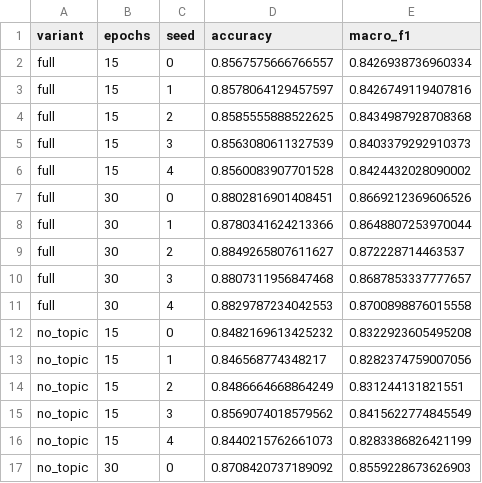
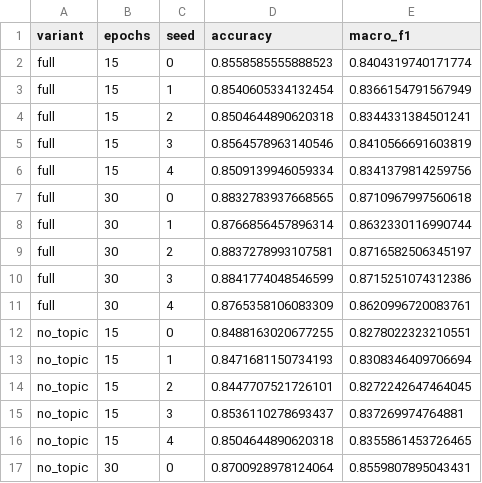
Before and after one commit to Mink949/sentiment-Analysis, a CSV file: artifacts/ablation_raw_results.csv, drawn as a sheet; only a part is shown; the diff covers the shown part only.

```diff
--- a/artifacts/ablation_raw_results.csv
+++ b/artifacts/ablation_raw_results.csv
@@ -1,17 +1,17 @@
 variant,epochs,seed,accuracy,macro_f1
-full,15,0,0.8567575666766557,0.8426938736960334
-full,15,1,0.8578064129457597,0.8426749119407816
-full,15,2,0.8585555888522625,0.8434987928708368
-full,15,3,0.8563080611327539,0.8403379292910373
-full,15,4,0.8560083907701528,0.8424432028090002
-full,30,0,0.8802816901408451,0.8669212369606526
-full,30,1,0.8780341624213366,0.8648807253970044
-full,30,2,0.8849265807611627,0.872228714463537
-full,30,3,0.8807311956847468,0.8687853337777657
-full,30,4,0.8829787234042553,0.8700898876015558
-no_topic,15,0,0.8482169613425232,0.8322923605495208
-no_topic,15,1,0.846568774348217,0.8282374759007056
-no_topic,15,2,0.8486664668864249,0.831244131821551
-no_topic,15,3,0.8569074018579562,0.8415622774845549
-no_topic,15,4,0.8440215762661073,0.8283386826421199
-no_topic,30,0,0.8708420737189092,0.8559228673626903
+full,15,0,0.8558585555888523,0.8404319740171774
+full,15,1,0.8540605334132454,0.8366154791567949
+full,15,2,0.8504644890620318,0.8344331384501241
+full,15,3,0.8564578963140546,0.8410566691603819
+full,15,4,0.8509139946059334,0.8341379814259756
+full,30,0,0.8832783937668565,0.8710967997560618
+full,30,1,0.8766856457896314,0.8632330116990744
+full,30,2,0.8837278993107581,0.8716582506345197
+full,30,3,0.8841774048546599,0.8715251074312386
+full,30,4,0.8765358106083309,0.8620996720083761
+no_topic,15,0,0.8488163020677255,0.8278022323210551
+no_topic,15,1,0.8471681150734193,0.8308346409706694
+no_topic,15,2,0.8447707521726101,0.8272242647464045
+no_topic,15,3,0.8536110278693437,0.837269974764881
+no_topic,15,4,0.8504644890620318,0.8355861453726465
+no_topic,30,0,0.8700928978124064,0.8559807895043431
```
Also changed, not shown: 48 edited cells elsewhere in this file, artifacts/ablation_summary_table.csv, artifacts/baseline_comparison_table3.csv, 49 other files.
